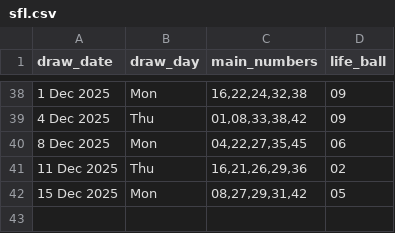
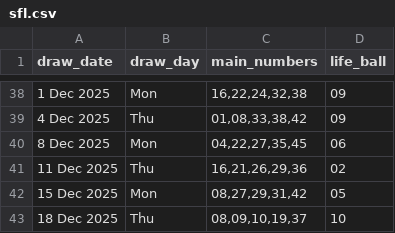
Before and after one commit to Kwill3/lottery_historical_data, a CSV file: data/derived-csv/sfl.csv, drawn as a sheet; only a part is shown, gaps mark what is left out.

```diff
--- a/data/derived-csv/sfl.csv
+++ b/data/derived-csv/sfl.csv
@@ -42 +42,2 @@ draw_date,draw_day,main_numbers,life_ball
 15 Dec 2025,Mon,"08,27,29,31,42",05
+18 Dec 2025,Thu,"08,09,10,19,37",10
```
